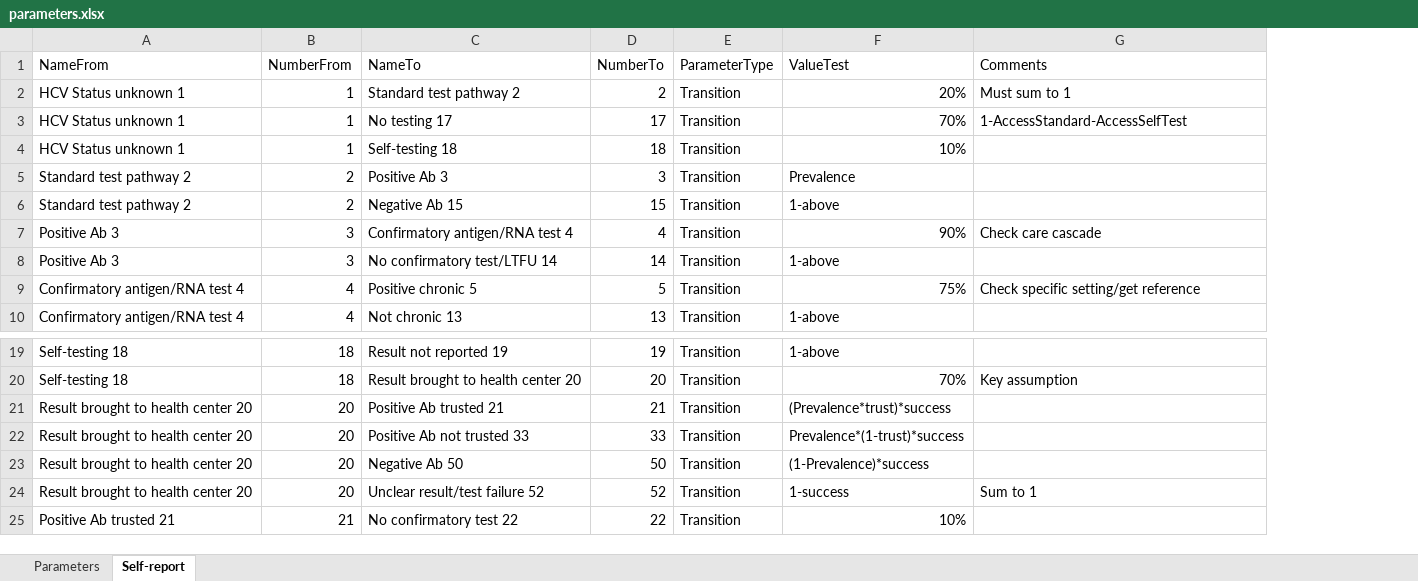
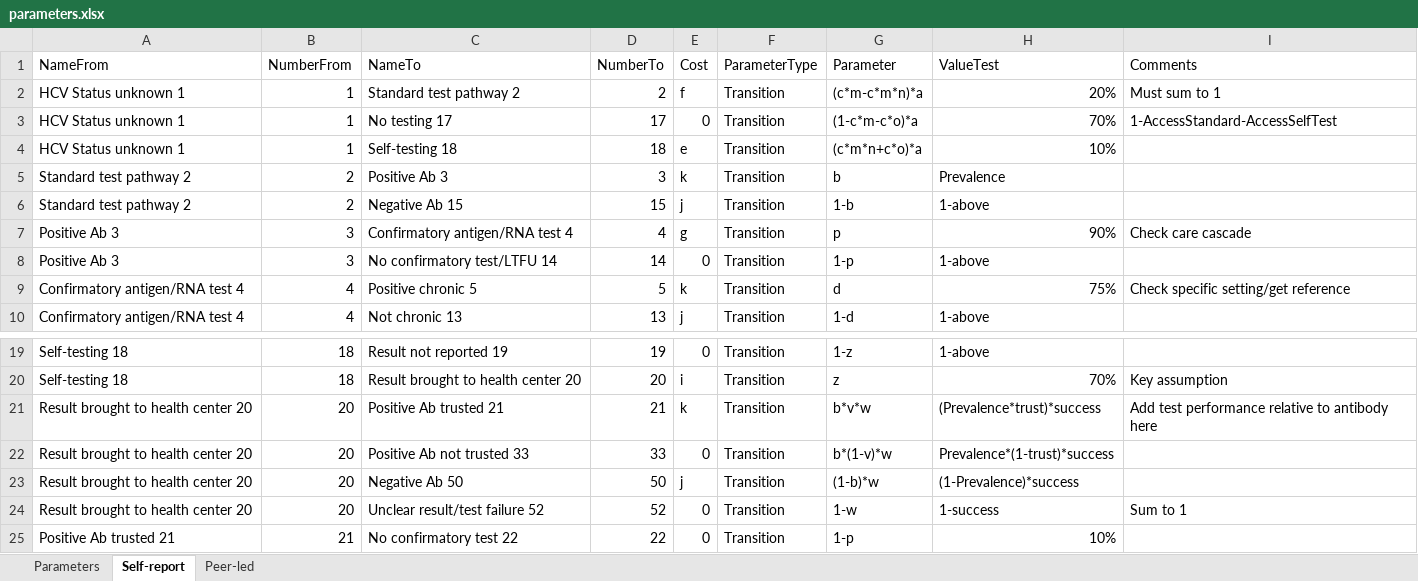
Before and after one commit to jogwalker/HCVST, an Excel workbook: parameters.xlsx, sheet Self-report, drawn as a sheet; only a part is shown, gaps mark what is left out; values as stored, in another font and other column widths than the file's, no borders; addresses are those after the commit; the diff names each change by its address in the sheet, - before the commit and + after, or states it on an @@ line.

Commit message:
model runs with dummy parameters'

```diff
--- a/parameters.xlsx (sheet Self-report)
+++ b/parameters.xlsx (sheet Self-report)
+sheet tab: Peer-led
+column E (Cost), rows 2-10: f | 0 | e | k | j | g | 0 | k | j; rows 19-25: 0 | i | k | 0 | j | 0 | 0
+column G (Parameter), rows 2-10: (c*m-c*m*n)*a | (1-c*m-c*o)*a | (c*m*n+c*o)*a | b | 1-b | p | 1-p | d | 1-d; rows 19-25: 1-z | z | b*v*w | b*(1-v)*w | (1-b)*w | 1-w | 1-p
-I21 (Comments): (empty)
+I21 (Comments): Add test performance relative to antibody here
```
Also changed, not shown: sheet Parameters, 1 other file.
